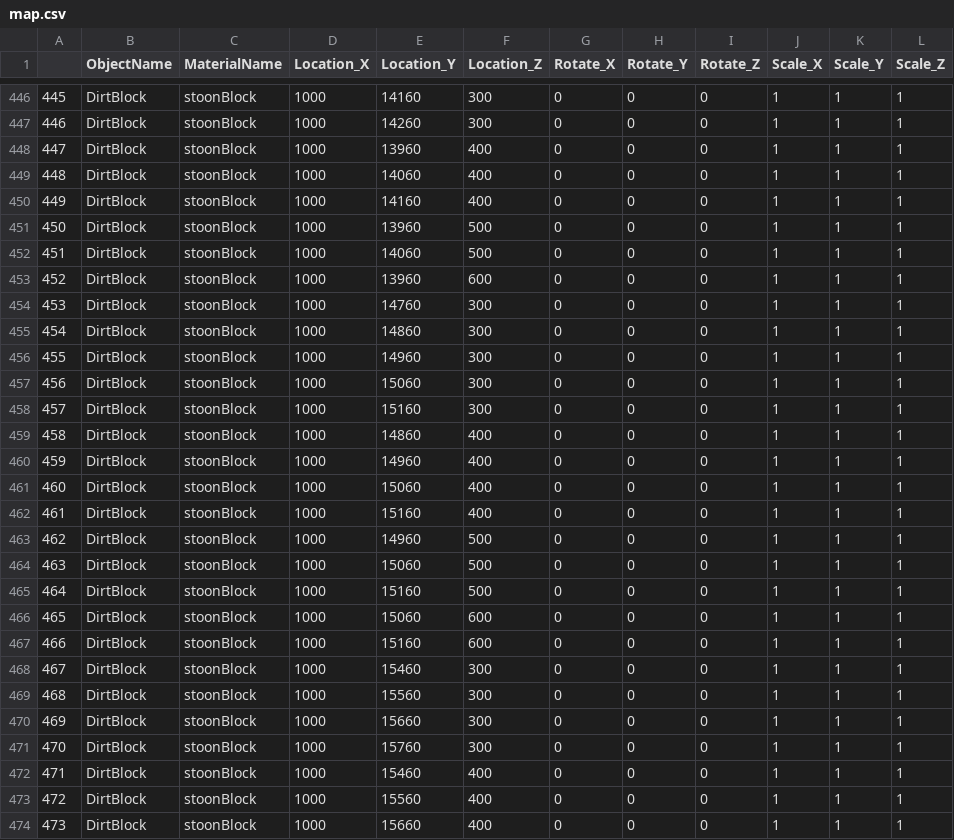
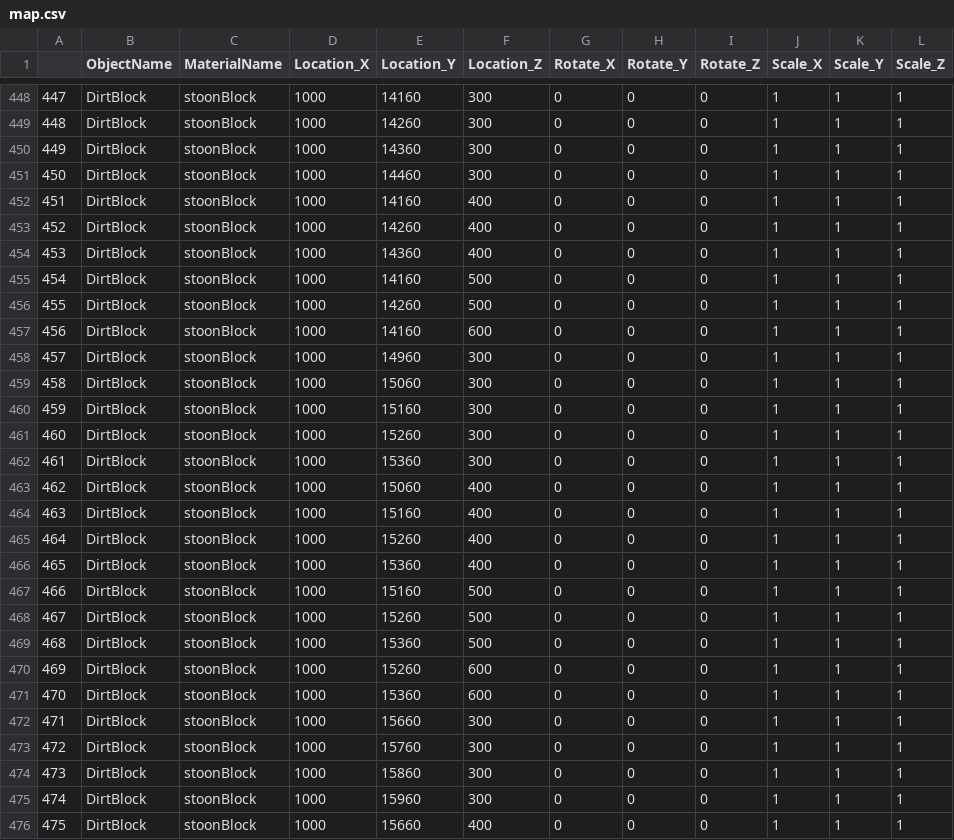
Before and after one commit to 0201KosukeAsakawa/Pachio, a CSV file: map.csv, drawn as a sheet; only a part is shown, gaps mark what is left out; addresses are those after the commit; the diff covers the shown part only; the diff names each change by its address in the sheet, - before the commit and + after, or states it on an @@ line.

```diff
--- a/map.csv
+++ b/map.csv
@@ column A renumbered from row 213 down @@
-E450 (Location_Y): 13960
+E450 (Location_Y): 14360
-F450:F451 (Location_Z): 400
+F450:F451 (Location_Z): 300
-E451 (Location_Y): 14060
+E451 (Location_Y): 14460
-E453 (Location_Y): 13960
+E453 (Location_Y): 14260
-F453:F454 (Location_Z): 500
+F453:F454 (Location_Z): 400
-E454 (Location_Y): 14060
+E454 (Location_Y): 14360
-E455 (Location_Y): 13960
+E455 (Location_Y): 14160
-F455 (Location_Z): 600
+F455 (Location_Z): 500
-E456 (Location_Y): 14760
+E456 (Location_Y): 14260
-F456 (Location_Z): 300
+F456 (Location_Z): 500
-E457 (Location_Y): 14860
+E457 (Location_Y): 14160
-F457 (Location_Z): 300
+F457 (Location_Z): 600
-E461 (Location_Y): 14860
+E461 (Location_Y): 15260
-F461:F462 (Location_Z): 400
+F461:F462 (Location_Z): 300
-E462 (Location_Y): 14960
+E462 (Location_Y): 15360
-E465 (Location_Y): 14960
+E465 (Location_Y): 15260
-F465:F466 (Location_Z): 500
+F465:F466 (Location_Z): 400
-E466 (Location_Y): 15060
+E466 (Location_Y): 15360
-E468 (Location_Y): 15060
+E468 (Location_Y): 15260
-F468:F469 (Location_Z): 600
+F468:F469 (Location_Z): 500
-E469 (Location_Y): 15160
+E469 (Location_Y): 15360
-E470 (Location_Y): 15460
+E470 (Location_Y): 15260
-F470:F471 (Location_Z): 300
+F470:F471 (Location_Z): 600
-E471 (Location_Y): 15560
+E471 (Location_Y): 15360
-E474 (Location_Y): 15460
+E474 (Location_Y): 15860
-F474:F475 (Location_Z): 400
+F474:F475 (Location_Z): 300
-E475 (Location_Y): 15560
+E475 (Location_Y): 15960
```
Also changed, not shown: 6 added rows, 2 removed rows and 32 edited cells elsewhere in this file, Item.csv, 3 other files.
